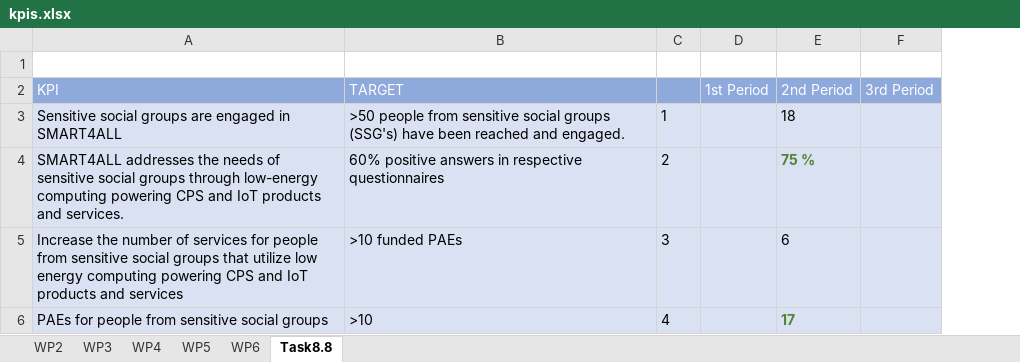
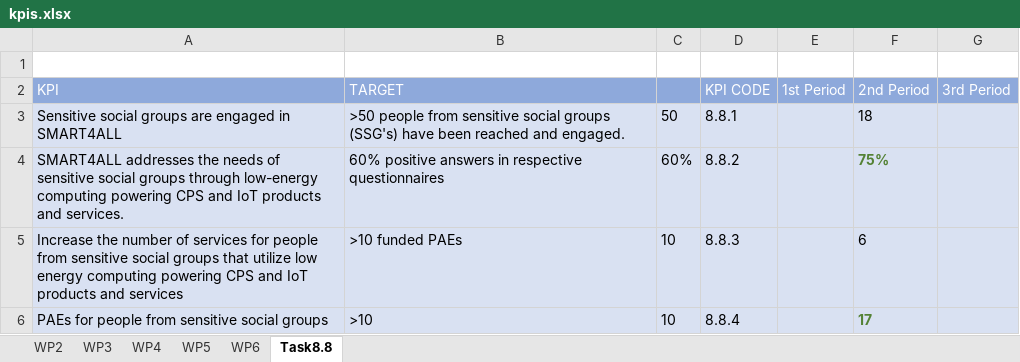
Before and after one commit to ergasap/Smart4AllStats, an Excel workbook: src/data/kpis.xlsx, sheet Task8.8, drawn as a sheet; values as stored, in another font and other column widths than the file's, no borders; charts and pictures not drawn; removed rows and columns are numbered as before the commit, all else as after; the diff names each change by its address in the sheet, - before the commit and + after, or states it on an @@ line.

```diff
--- a/src/data/kpis.xlsx (sheet Task8.8)
+++ b/src/data/kpis.xlsx (sheet Task8.8)
-column C, rows 3-6: 1 | 2 | 3 | 4
+column C, rows 3-6: 50 | 60% | 10 | 10
+column D (KPI CODE), rows 3-6: 8.8.1 | 8.8.2 | 8.8.3 | 8.8.4
-F4 (2nd Period): 75 %
+F4 (2nd Period): 75%
```
Also changed, not shown: sheet WP6, sheet WP2, sheet WP3, sheet WP5, sheet WP4, hidden cells, charts or pictures, src/data/overview.xlsx, 8 other files.
